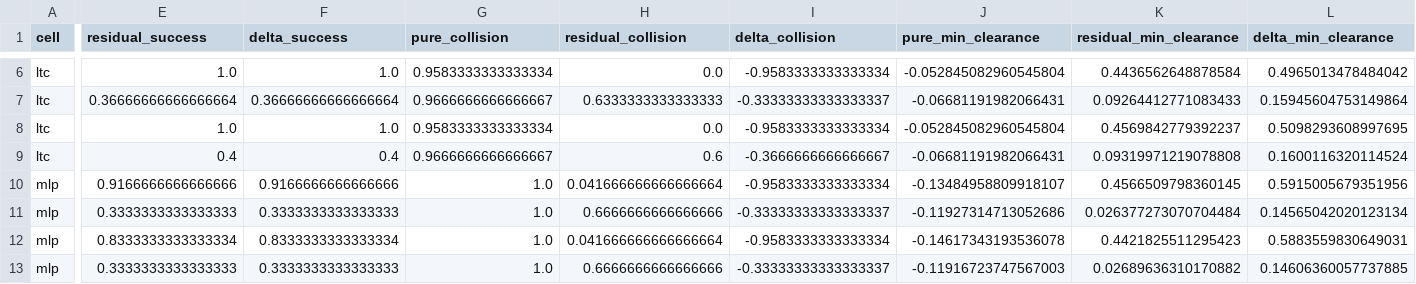
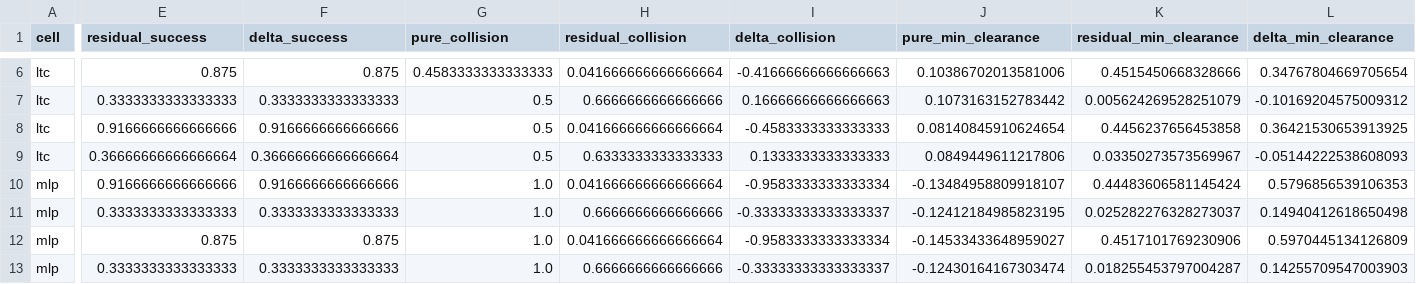
Before and after one commit to heimdilon/hypothesis-6-lnn-neurosymbolic, a CSV file: hypothesis_6_lnn_neurosymbolic/results/ncp_residual_vs_pure_summary.csv, drawn as a sheet; only a part is shown, gaps mark what is left out; removed rows and columns are numbered as before the commit, all else as after; rows hold the shown columns only; the diff covers the shown part only; the diff names each change by its address in the sheet, - before the commit and + after, or states it on an @@ line.

```diff
--- a/hypothesis_6_lnn_neurosymbolic/results/ncp_residual_vs_pure_summary.csv
+++ b/hypothesis_6_lnn_neurosymbolic/results/ncp_residual_vs_pure_summary.csv
-E6 (residual_success): 1.0
+E6 (residual_success): 0.875
-F6 (delta_success): 1.0
+F6 (delta_success): 0.875
-G6 (pure_collision): 0.9583333333333334
+G6 (pure_collision): 0.4583333333333333
-H6 (residual_collision): 0.0
+H6 (residual_collision): 0.041666666666666664
-I6 (delta_collision): -0.9583333333333334
+I6 (delta_collision): -0.41666666666666663
-J6 (pure_min_clearance): -0.052845082960545804
+J6 (pure_min_clearance): 0.10386702013581006
-K6 (residual_min_clearance): 0.4436562648878584
+K6 (residual_min_clearance): 0.4515450668328666
-L6 (delta_min_clearance): 0.4965013478484042
+L6 (delta_min_clearance): 0.34767804669705654
+row 7: ltc | 0.3333333333333333 | 0.3333333333333333 | 0.5 | 0.6666666666666666 | 0.16666666666666663 | 0.1073163152783442 | 0.005624269528251079 | -0.10169204575009312
+row 8: ltc | 0.9166666666666666 | 0.9166666666666666 | 0.5 | 0.041666666666666664 | -0.4583333333333333 | 0.08140845910624654 | 0.4456237656453858 | 0.36421530653913925
-G9 (pure_collision): 0.9666666666666667
+G9 (pure_collision): 0.5
-I9 (delta_collision): -0.33333333333333337
+I9 (delta_collision): 0.1333333333333333
-J9 (pure_min_clearance): -0.06681191982066431
+J9 (pure_min_clearance): 0.0849449611217806
-K9 (residual_min_clearance): 0.09264412771083433
+K9 (residual_min_clearance): 0.03350273573569967
-L9 (delta_min_clearance): 0.15945604753149864
+L9 (delta_min_clearance): -0.05144222538608093
-row 8: ltc | 1.0 | 1.0 | 0.9583333333333334 | 0.0 | -0.9583333333333334 | -0.052845082960545804 | 0.4569842779392237 | 0.5098293608997695
-row 9: ltc | 0.4 | 0.4 | 0.9666666666666667 | 0.6 | -0.3666666666666667 | -0.06681191982066431 | 0.09319971219078808 | 0.1600116320114524
-K10 (residual_min_clearance): 0.4566509798360145
+K10 (residual_min_clearance): 0.44483606581145424
-L10 (delta_min_clearance): 0.5915005679351956
+L10 (delta_min_clearance): 0.5796856539106353
-J11 (pure_min_clearance): -0.11927314713052686
+J11 (pure_min_clearance): -0.12412184985823195
-K11 (residual_min_clearance): 0.026377273070704484
+K11 (residual_min_clearance): 0.025282276328273037
-L11 (delta_min_clearance): 0.14565042020123134
+L11 (delta_min_clearance): 0.14940412618650498
-E12 (residual_success): 0.8333333333333334
+E12 (residual_success): 0.875
-F12 (delta_success): 0.8333333333333334
+F12 (delta_success): 0.875
-J12 (pure_min_clearance): -0.14617343193536078
+J12 (pure_min_clearance): -0.14533433648959027
-K12 (residual_min_clearance): 0.4421825511295423
+K12 (residual_min_clearance): 0.4517101769230906
-L12 (delta_min_clearance): 0.5883559830649031
+L12 (delta_min_clearance): 0.5970445134126809
-J13 (pure_min_clearance): -0.11916723747567003
+J13 (pure_min_clearance): -0.12430164167303474
-K13 (residual_min_clearance): 0.02689636310170882
+K13 (residual_min_clearance): 0.018255453797004287
-L13 (delta_min_clearance): 0.14606360057737885
+L13 (delta_min_clearance): 0.14255709547003903
```
Also changed, not shown: 29 edited cells elsewhere in this file, hypothesis_6_lnn_neurosymbolic/results/ncp_ablation_episode_results.csv, hypothesis_6_lnn_neurosymbolic/results/ncp_ablation_group_summary.csv, 8 other files.
